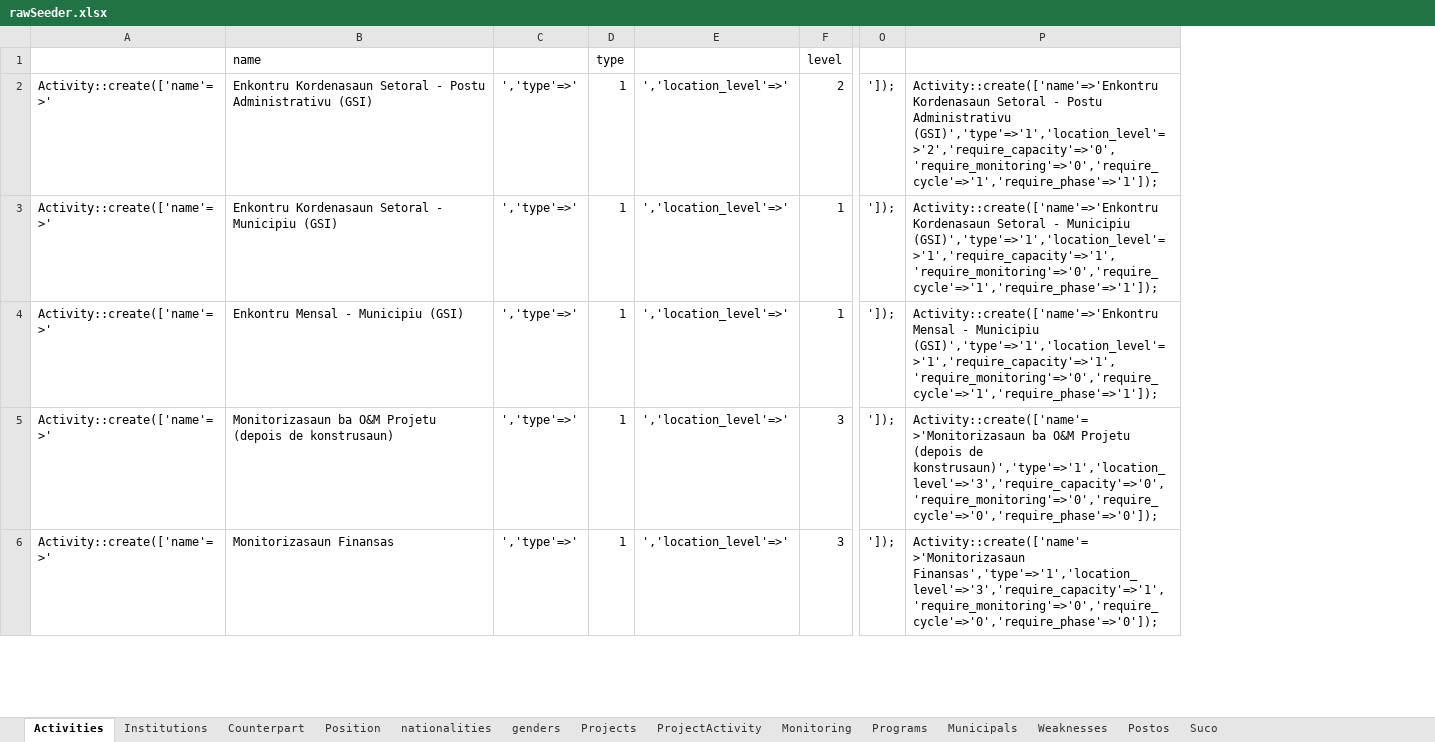
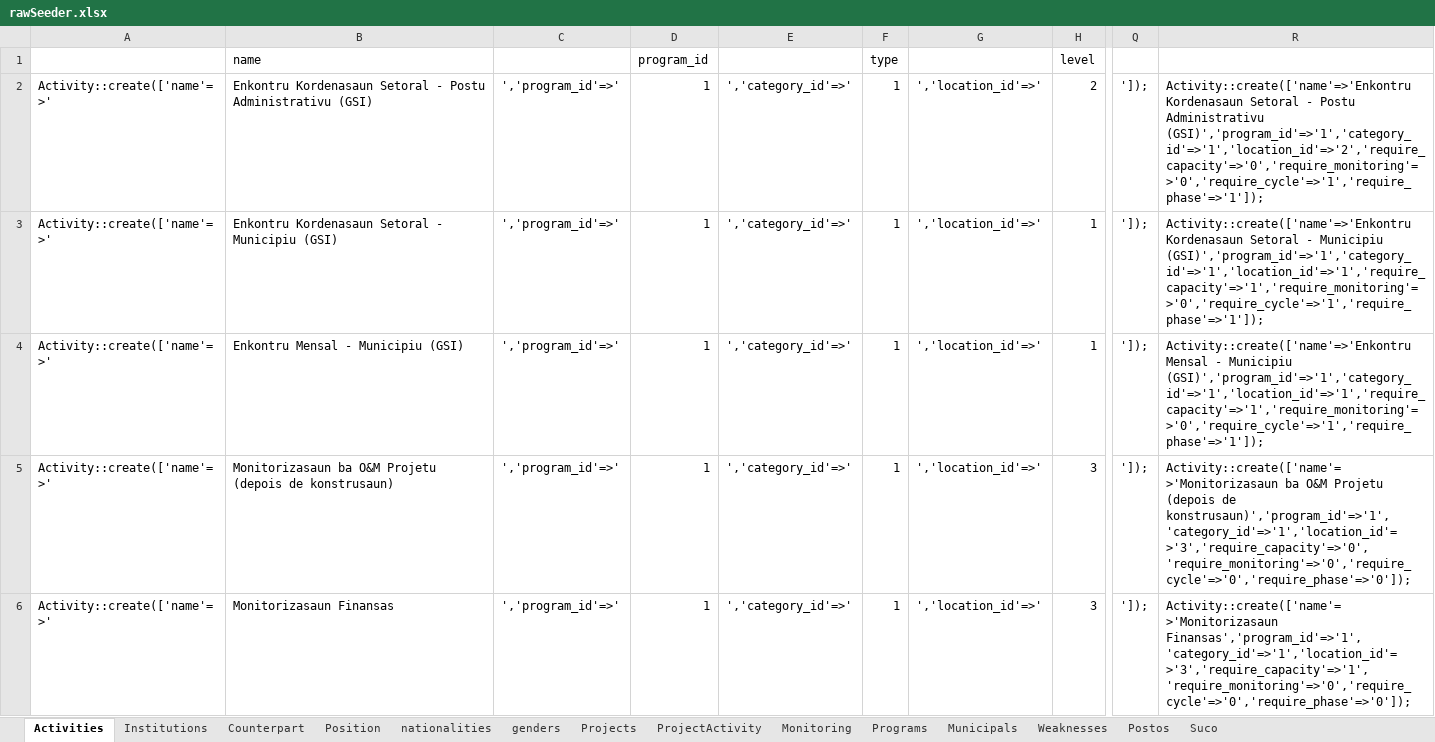
Before and after one commit to miswebapp/partisipaonlineservice, an Excel workbook: public/files/rawSeeder.xlsx, sheet Activities, drawn as a sheet; only a part is shown, gaps mark what is left out; values as stored, in another font and other column widths than the file's, no borders; removed rows and columns are numbered as before the commit, all else as after; the diff names each change by its address in the sheet, - before the commit and + after, or states it on an @@ line.

```diff
--- a/public/files/rawSeeder.xlsx (sheet Activities)
+++ b/public/files/rawSeeder.xlsx (sheet Activities)
-column C, rows 2-6: all ','type'=>'
+column C, rows 2-6: all ','program_id'=>'
+column D, rows 1-6: program_id | 1 | 1 | 1 | 1 | 1
+column E, rows 2-6: all ','category_id'=>'
-column E, rows 2-6: all ','location_level'=>'
+column G, rows 2-6: all ','location_id'=>'
-column P, rows 2-6: Activity::create(['name'=>'Enkontru Kordenasaun Setoral - Postu Administrativu (GSI)','type'=>'1','location_level'=>'2','require_capacity'=>'0','require_monitoring'=>'0','require_cycle'=>'1','require_phase'=>'1']); | Activity::create(['name'=>'Enkontru Kordenasaun Setoral - Municipiu (GSI)','type'=>'1','location_level'=>'1','require_capacity'=>'1','require_monitoring'=>'0','require_cycle'=>'1','require_phase'=>'1']); | Activity::create(['name'=>'Enkontru Mensal - Municipiu (GSI)','type'=>'1','location_level'=>'1','require_capacity'=>'1','require_monitoring'=>'0','require_cycle'=>'1','require_phase'=>'1']); | Activity::create(['name'=>'Monitorizasaun ba O&M Projetu (depois de konstrusaun)','type'=>'1','location_level'=>'3','require_capacity'=>'0','require_monitoring'=>'0','require_cycle'=>'0','require_phase'=>'0']); | Activity::create(['name'=>'Monitorizasaun Finansas','type'=>'1','location_level'=>'3','require_capacity'=>'1','require_monitoring'=>'0','require_cycle'=>'0','require_phase'=>'0']);
+column R, rows 2-6: Activity::create(['name'=>'Enkontru Kordenasaun Setoral - Postu Administrativu (GSI)','program_id'=>'1','category_id'=>'1','location_id'=>'2','require_capacity'=>'0','require_monitoring'=>'0','require_cycle'=>'1','require_phase'=>'1']); | Activity::create(['name'=>'Enkontru Kordenasaun Setoral - Municipiu (GSI)','program_id'=>'1','category_id'=>'1','location_id'=>'1','require_capacity'=>'1','require_monitoring'=>'0','require_cycle'=>'1','require_phase'=>'1']); | Activity::create(['name'=>'Enkontru Mensal - Municipiu (GSI)','program_id'=>'1','category_id'=>'1','location_id'=>'1','require_capacity'=>'1','require_monitoring'=>'0','require_cycle'=>'1','require_phase'=>'1']); | Activity::create(['name'=>'Monitorizasaun ba O&M Projetu (depois de konstrusaun)','program_id'=>'1','category_id'=>'1','location_id'=>'3','require_capacity'=>'0','require_monitoring'=>'0','require_cycle'=>'0','require_phase'=>'0']); | Activity::create(['name'=>'Monitorizasaun Finansas','program_id'=>'1','category_id'=>'1','location_id'=>'3','require_capacity'=>'1','require_monitoring'=>'0','require_cycle'=>'0','require_phase'=>'0']);
```
Also changed, not shown: 48 other files.
